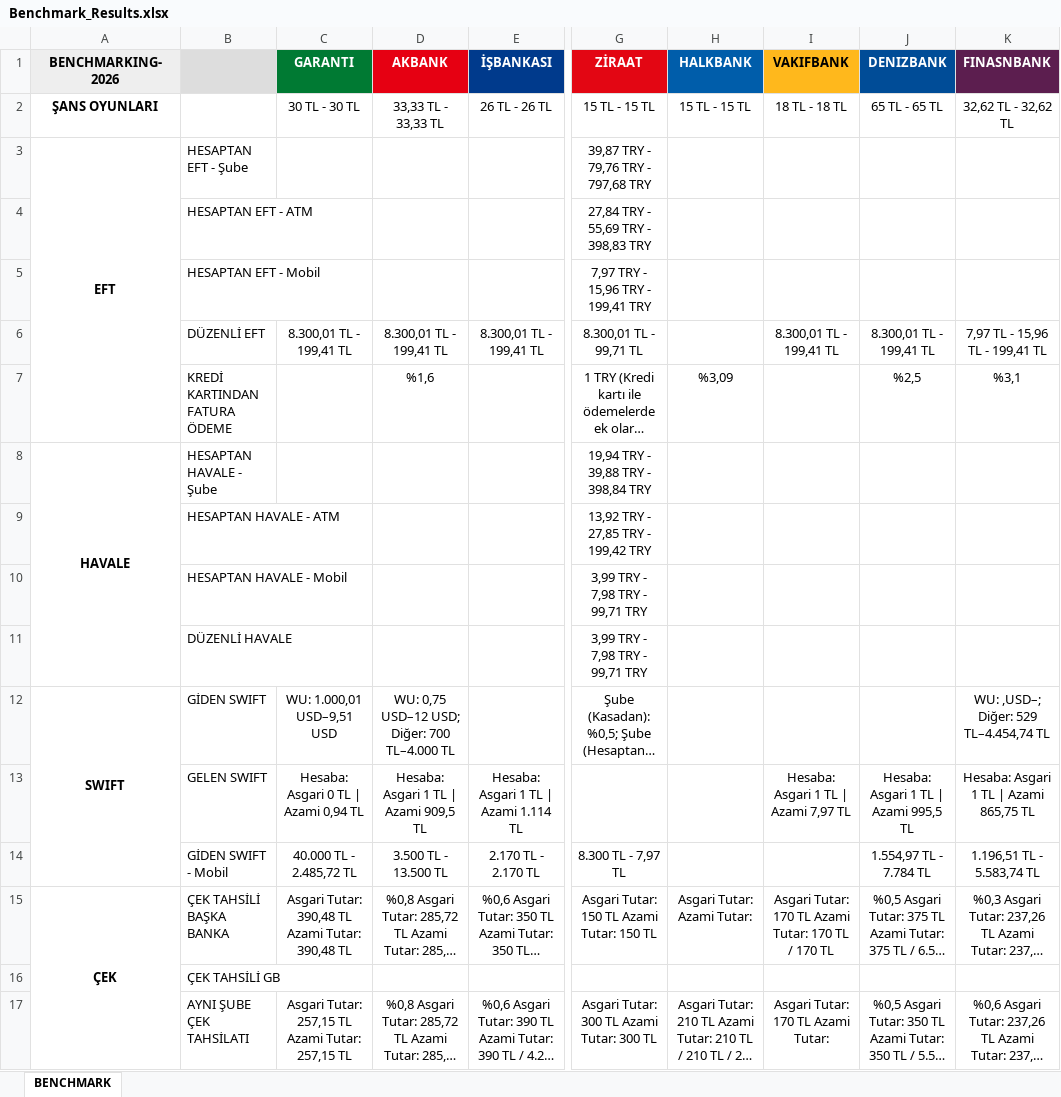
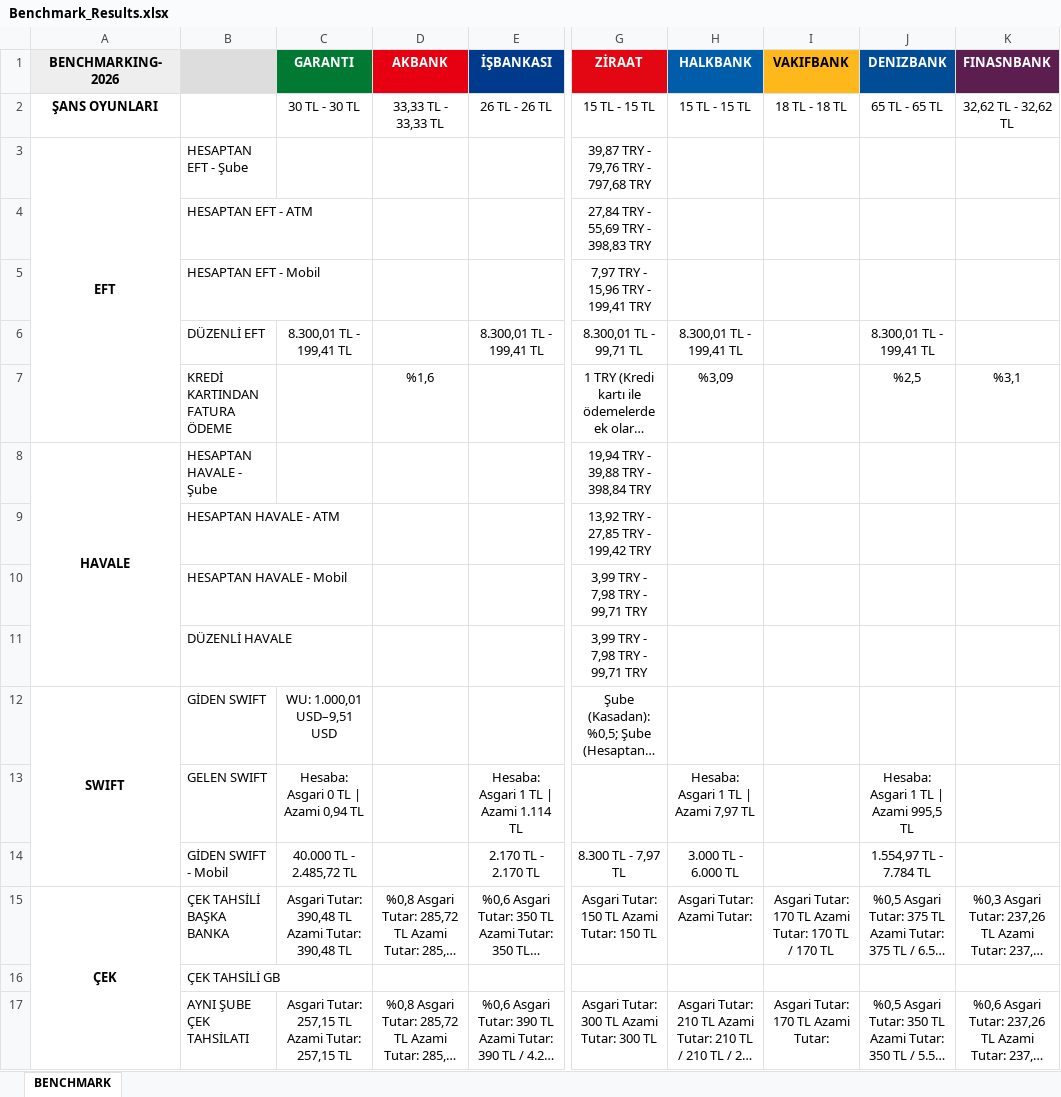
Before and after one commit to omerberkecelik/bankscrape, an Excel workbook: docs/Benchmark_Results.xlsx, sheet BENCHMARK, drawn as a sheet; only a part is shown, gaps mark what is left out; long unchanged cells end in …; values as stored, in another font and other column widths than the file's, no borders; the diff names each change by its address in the sheet, - before the commit and + after, or states it on an @@ line.

```diff
--- a/docs/Benchmark_Results.xlsx (sheet BENCHMARK)
+++ b/docs/Benchmark_Results.xlsx (sheet BENCHMARK)
-D6 (AKBANK): 8.300,01 TL - 199,41 TL
+D6 (AKBANK): (empty)
-H6 (HALKBANK): (empty)
+H6 (HALKBANK): 8.300,01 TL - 199,41 TL
-I6 (VAKIFBANK): 8.300,01 TL - 199,41 TL
+I6 (VAKIFBANK): (empty)
-K6 (FINASNBANK): 7,97 TL - 15,96 TL - 199,41 TL
+K6 (FINASNBANK): (empty)
-D12 (AKBANK): WU: 0,75 USD–12 USD; Diğer: 700 TL–4.000 TL
+D12 (AKBANK): (empty)
-K12 (FINASNBANK): WU: ,USD–; Diğer: 529 TL–4.454,74 TL
+K12 (FINASNBANK): (empty)
-D13 (AKBANK): Hesaba: Asgari 1 TL | Azami 909,5 TL
+D13 (AKBANK): (empty)
-H13 (HALKBANK): (empty)
+H13 (HALKBANK): Hesaba: Asgari 1 TL | Azami 7,97 TL
-I13 (VAKIFBANK): Hesaba: Asgari 1 TL | Azami 7,97 TL
+I13 (VAKIFBANK): (empty)
-K13 (FINASNBANK): Hesaba: Asgari 1 TL | Azami 865,75 TL
+K13 (FINASNBANK): (empty)
-D14 (AKBANK): 3.500 TL - 13.500 TL
+D14 (AKBANK): (empty)
-H14 (HALKBANK): (empty)
+H14 (HALKBANK): 3.000 TL - 6.000 TL
-K14 (FINASNBANK): 1.196,51 TL - 5.583,74 TL
+K14 (FINASNBANK): (empty)
```
